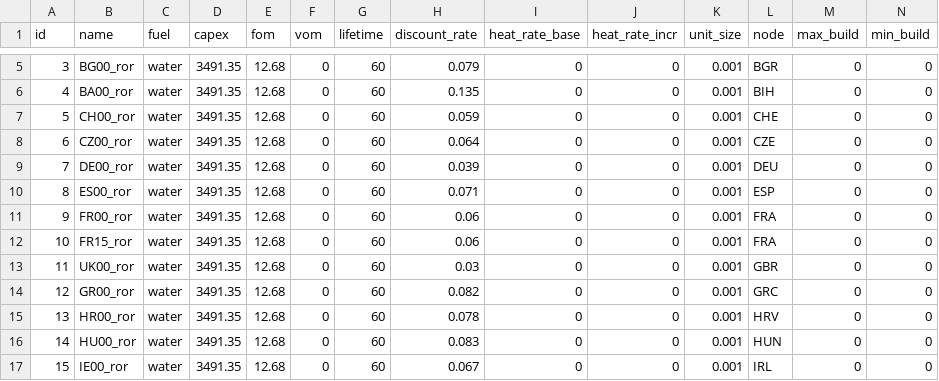
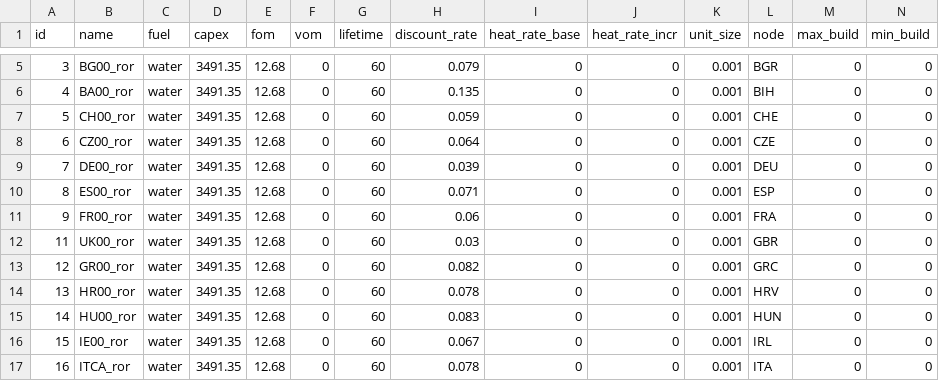
Before and after one commit to HThawley/FIRMEurope, a CSV file: inputs/config/generators.csv, drawn as a sheet; only a part is shown, gaps mark what is left out; the shorter side is filled out with more unchanged rows; rows hold the shown columns only; the diff names each change by its address in the sheet, - before the commit and + after, or states it on an @@ line.

```diff
--- a/inputs/config/generators.csv
+++ b/inputs/config/generators.csv
-row 12: 10 | FR15_ror | water | 3491.35 | 12.68 | 0 | 60 | 0.06 | 0 | 0 | 0.001 | FRA | 0 | 0
```
Also changed, not shown: inputs/config/nodes.csv, inputs/config/storages.csv, 5 other files.
